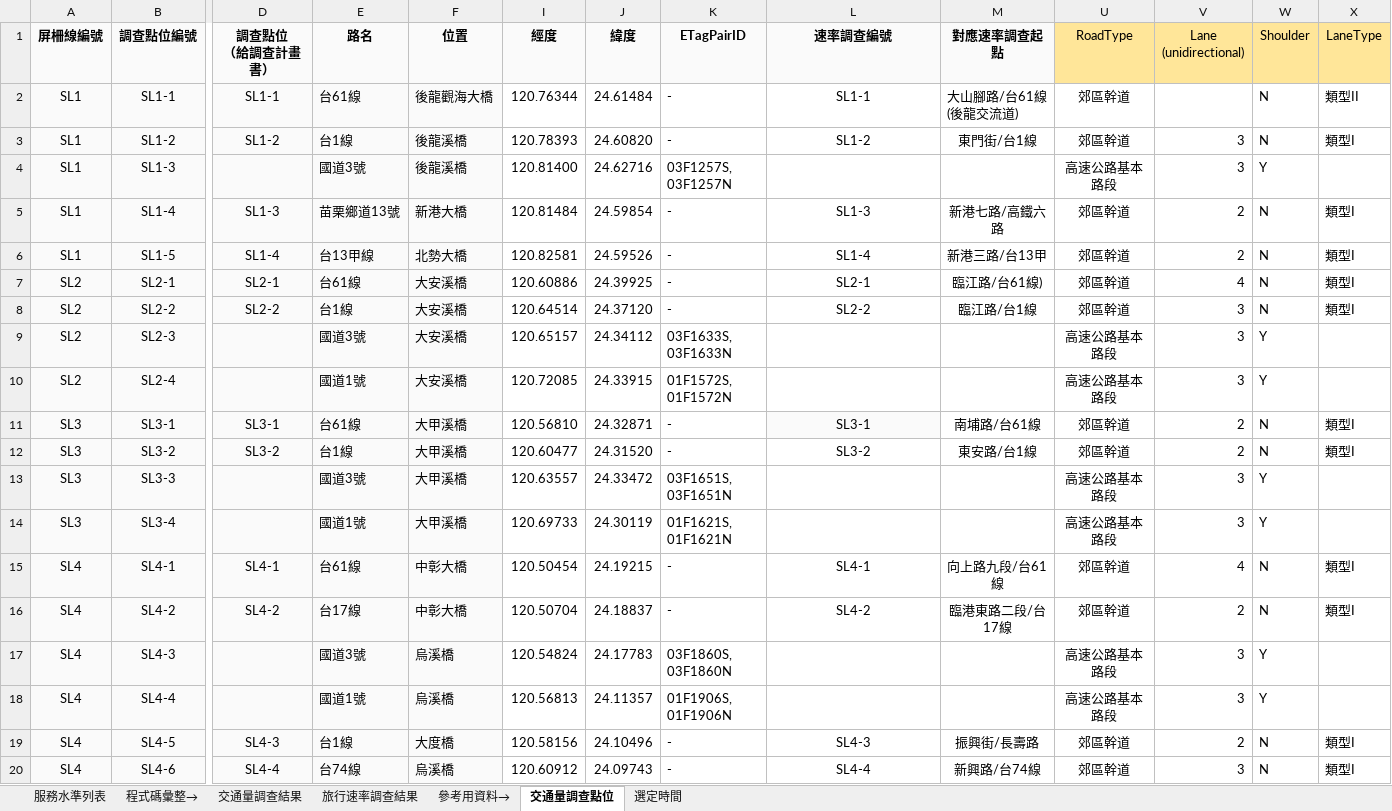
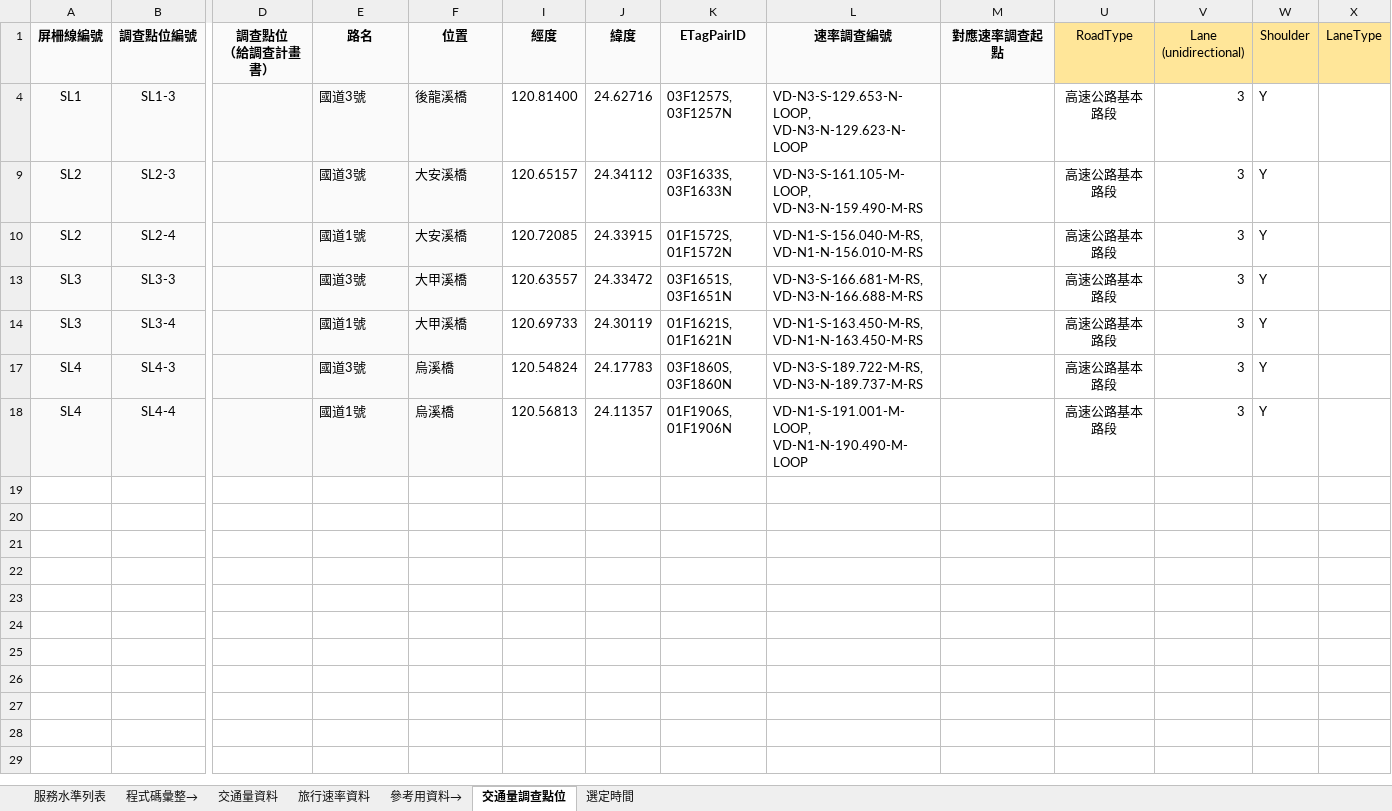
Before and after one commit to KaiChiehKJ/THI-6787, an Excel workbook: 02_資料彙整/道路服務水準_分析檔.xlsx, sheet 交通量調查點位, drawn as a sheet; only a part is shown, gaps mark what is left out; values as stored, in another font and other column widths than the file's, no borders; conditional formats not drawn; rows hold the shown columns only; the diff names each change by its address in the sheet, - before the commit and + after, or states it on an @@ line.

```diff
--- a/02_資料彙整/道路服務水準_分析檔.xlsx (sheet 交通量調查點位)
+++ b/02_資料彙整/道路服務水準_分析檔.xlsx (sheet 交通量調查點位)
-sheet tab: 交通量調查結果
+sheet tab: 交通量資料
-sheet tab: 旅行速率調查結果
+sheet tab: 旅行速率資料
@@ row 2 hidden: SL1 | SL1-1 | SL1-1 | 台61線 | 後龍觀海大橋 | 120.76344 | 24.61484 | - | SL1-1 | 大山腳路/台61線(後龍交流道) | 郊區幹道 |  | N | 類型II @@
@@ row 3 hidden: SL1 | SL1-2 | SL1-2 | 台1線 | 後龍溪橋 | 120.78393 | 24.60820 | - | SL1-2 | 東門街/台1線 | 郊區幹道 | 3 | N | 類型I @@
-L4 (速率調查編號): (empty)
+L4 (速率調查編號): VD-N3-S-129.653-N-LOOP, VD-N3-N-129.623-N-LOOP
@@ row 5 hidden: SL1 | SL1-4 | SL1-3 | 苗栗鄉道13號 | 新港大橋 | 120.81484 | 24.59854 | - | SL1-3 | 新港七路/高鐵六路 | 郊區幹道 | 2 | N | 類型I @@
@@ row 6 hidden: SL1 | SL1-5 | SL1-4 | 台13甲線 | 北勢大橋 | 120.82581 | 24.59526 | - | SL1-4 | 新港三路/台13甲 | 郊區幹道 | 2 | N | 類型I @@
@@ row 7 hidden: SL2 | SL2-1 | SL2-1 | 台61線 | 大安溪橋 | 120.60886 | 24.39925 | - | SL2-1 | 臨江路/台61線) | 郊區幹道 | 4 | N | 類型I @@
@@ row 8 hidden: SL2 | SL2-2 | SL2-2 | 台1線 | 大安溪橋 | 120.64514 | 24.37120 | - | SL2-2 | 臨江路/台1線 | 郊區幹道 | 3 | N | 類型I @@
-L9 (速率調查編號): (empty)
+L9 (速率調查編號): VD-N3-S-161.105-M-LOOP, VD-N3-N-159.490-M-RS
-L10 (速率調查編號): (empty)
+L10 (速率調查編號): VD-N1-S-156.040-M-RS, VD-N1-N-156.010-M-RS
@@ row 11 hidden: SL3 | SL3-1 | SL3-1 | 台61線 | 大甲溪橋 | 120.56810 | 24.32871 | - | SL3-1 | 南埔路/台61線 | 郊區幹道 | 2 | N | 類型I @@
@@ row 12 hidden: SL3 | SL3-2 | SL3-2 | 台1線 | 大甲溪橋 | 120.60477 | 24.31520 | - | SL3-2 | 東安路/台1線 | 郊區幹道 | 2 | N | 類型I @@
-L13 (速率調查編號): (empty)
+L13 (速率調查編號): VD-N3-S-166.681-M-RS, VD-N3-N-166.688-M-RS
-L14 (速率調查編號): (empty)
+L14 (速率調查編號): VD-N1-S-163.450-M-RS, VD-N1-N-163.450-M-RS
@@ row 15 hidden: SL4 | SL4-1 | SL4-1 | 台61線 | 中彰大橋 | 120.50454 | 24.19215 | - | SL4-1 | 向上路九段/台61線 | 郊區幹道 | 4 | N | 類型I @@
@@ row 16 hidden: SL4 | SL4-2 | SL4-2 | 台17線 | 中彰大橋 | 120.50704 | 24.18837 | - | SL4-2 | 臨港東路二段/台17線 | 郊區幹道 | 2 | N | 類型I @@
-L17 (速率調查編號): (empty)
+L17 (速率調查編號): VD-N3-S-189.722-M-RS, VD-N3-N-189.737-M-RS
-L18 (速率調查編號): (empty)
+L18 (速率調查編號): VD-N1-S-191.001-M-LOOP, VD-N1-N-190.490-M-LOOP
@@ row 19 hidden: SL4 | SL4-5 | SL4-3 | 台1線 | 大度橋 | 120.58156 | 24.10496 | - | SL4-3 | 振興街/長壽路 | 郊區幹道 | 2 | N | 類型I @@
@@ row 20 hidden: SL4 | SL4-6 | SL4-4 | 台74線 | 烏溪橋 | 120.60912 | 24.09743 | - | SL4-4 | 新興路/台74線 | 郊區幹道 | 3 | N | 類型I @@
```
Also changed, not shown: sheet 交通量資料, sheet 服務水準列表, formulas that keep their value, hidden cells, 01_資料初步彙整/01_路段交通量/路段交通量資料彙整.xlsx, 01_資料初步彙整/02_路段旅行速率/旅行速率資料彙整.xlsx, 32 other files.
